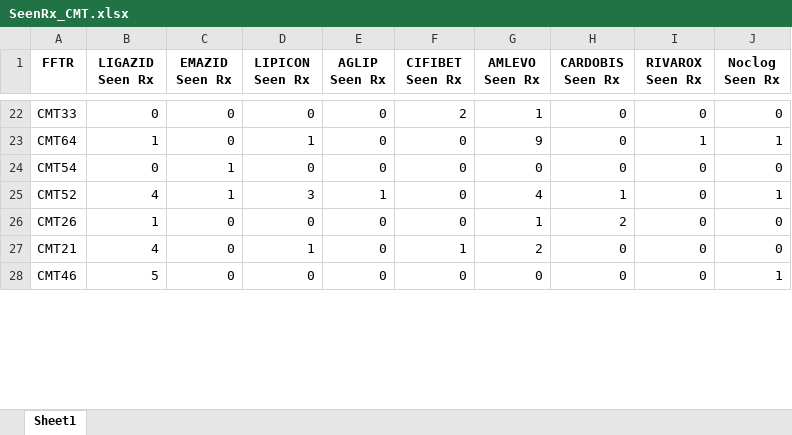
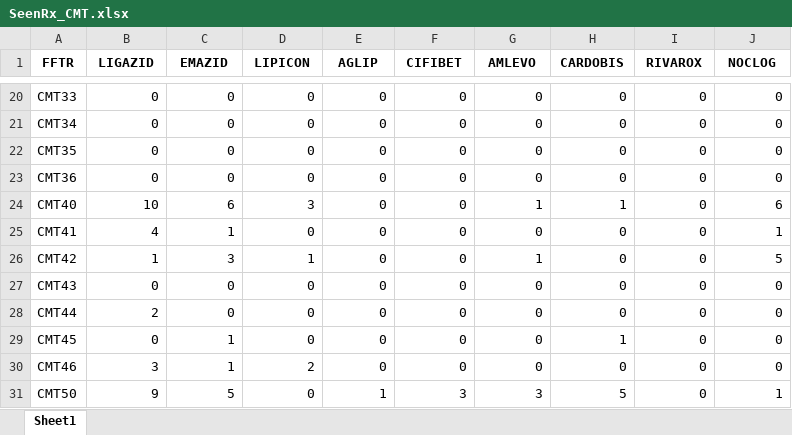
Before and after one commit to RoyelBee/FF_Wise_SeenRx_Call_SalesTrend, an Excel workbook: Data/SeenRx/SeenRx_CMT.xlsx, sheet Sheet1, drawn as a sheet; only a part is shown, gaps mark what is left out; values as stored, in another font and other column widths than the file's, no borders; removed rows and columns are numbered as before the commit, all else as after; the diff covers the shown part only; the diff names each change by its address in the sheet, - before the commit and + after, or states it on an @@ line.

```diff
--- a/Data/SeenRx/SeenRx_CMT.xlsx (sheet Sheet1)
+++ b/Data/SeenRx/SeenRx_CMT.xlsx (sheet Sheet1)
-B1: LIGAZID Seen Rx
+B1: LIGAZID
-C1: EMAZID Seen Rx
+C1: EMAZID
-D1: LIPICON Seen Rx
+D1: LIPICON
-E1: AGLIP Seen Rx
+E1: AGLIP
-F1: CIFIBET Seen Rx
+F1: CIFIBET
-G1: AMLEVO Seen Rx
+G1: AMLEVO
-H1: CARDOBIS Seen Rx
+H1: CARDOBIS
-I1: RIVAROX Seen Rx
+I1: RIVAROX
-J1: Noclog Seen Rx
+J1: NOCLOG
-F20 (CIFIBET): 2
+F20 (CIFIBET): 0
-G20 (AMLEVO): 1
+G20 (AMLEVO): 0
-row 23: CMT64 | 1 | 0 | 1 | 0 | 0 | 9 | 0 | 1 | 1
-A21 (FFTR): CMT54
+A21 (FFTR): CMT34
-C21 (EMAZID): 1
+C21 (EMAZID): 0
+row 22: CMT35 | 0 | 0 | 0 | 0 | 0 | 0 | 0 | 0 | 0
+row 23: CMT36 | 0 | 0 | 0 | 0 | 0 | 0 | 0 | 0 | 0
+row 24: CMT40 | 10 | 6 | 3 | 0 | 0 | 1 | 1 | 0 | 6
-A25 (FFTR): CMT52
+A25 (FFTR): CMT41
-D25 (LIPICON): 3
+D25 (LIPICON): 0
-E25 (AGLIP): 1
+E25 (AGLIP): 0
-G25 (AMLEVO): 4
+G25 (AMLEVO): 0
-H25 (CARDOBIS): 1
+H25 (CARDOBIS): 0
+row 26: CMT42 | 1 | 3 | 1 | 0 | 0 | 1 | 0 | 0 | 5
-A27 (FFTR): CMT26
+A27 (FFTR): CMT43
-B27 (LIGAZID): 1
+B27 (LIGAZID): 0
-G27 (AMLEVO): 1
+G27 (AMLEVO): 0
-H27 (CARDOBIS): 2
+H27 (CARDOBIS): 0
-A28 (FFTR): CMT21
+A28 (FFTR): CMT44
-B28 (LIGAZID): 4
+B28 (LIGAZID): 2
-D28 (LIPICON): 1
+D28 (LIPICON): 0
-F28 (CIFIBET): 1
+F28 (CIFIBET): 0
-G28 (AMLEVO): 2
+G28 (AMLEVO): 0
+row 29: CMT45 | 0 | 1 | 0 | 0 | 0 | 0 | 1 | 0 | 0
-B30 (LIGAZID): 5
+B30 (LIGAZID): 3
-C30 (EMAZID): 0
+C30 (EMAZID): 1
-D30 (LIPICON): 0
+D30 (LIPICON): 2
-J30 (NOCLOG): 1
+J30 (NOCLOG): 0
+row 31: CMT50 | 9 | 5 | 0 | 1 | 3 | 3 | 5 | 0 | 1
```
Also changed, not shown: 16 added rows, 13 removed rows and 60 edited cells elsewhere in this sheet, Data/SeenRx/SeenRx_CCF.xlsx, Data/SeenRx/SeenRx_CKJ.xlsx, 47 other files.
